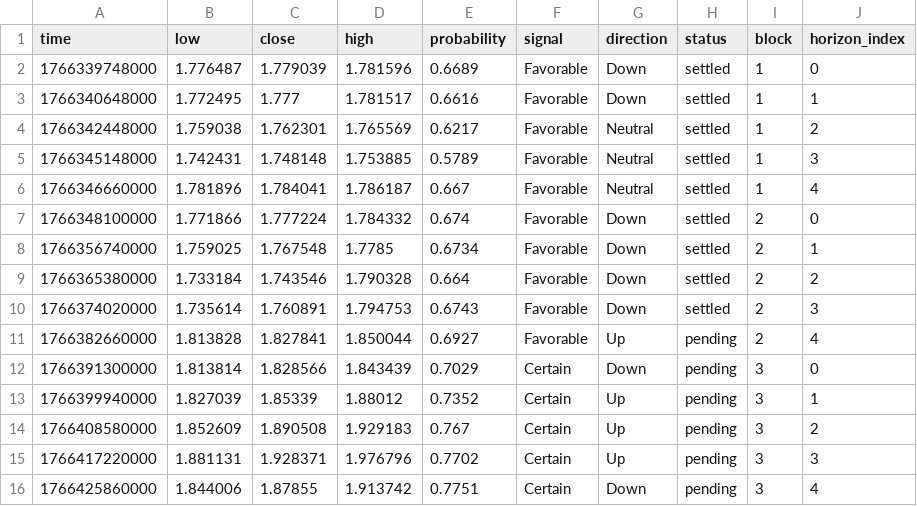
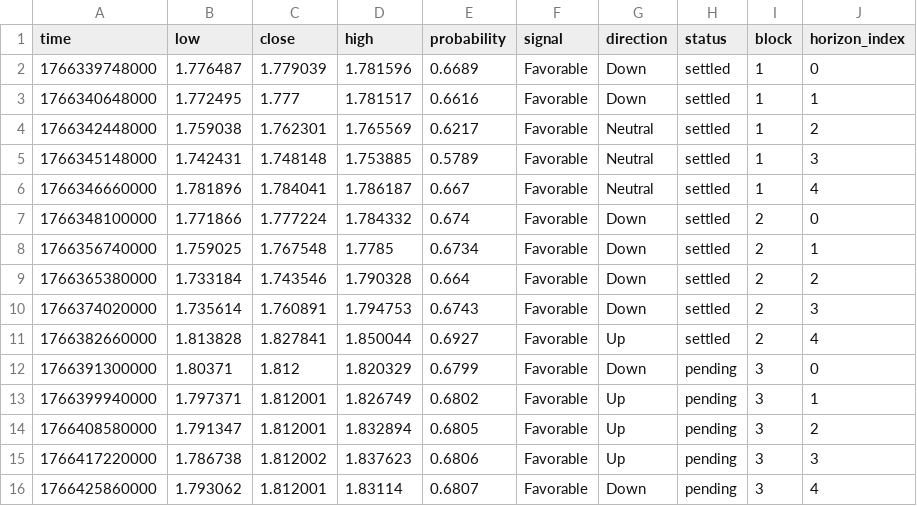
Before and after one commit to Cipherion-Market-Research/abacus-trading-view, a CSV file: data/crypto/dotusdt_predictions.csv, drawn as a sheet.

```diff
--- a/data/crypto/dotusdt_predictions.csv
+++ b/data/crypto/dotusdt_predictions.csv
@@ -10,7 +10,7 @@ time,low,close,high,probability,signal,direction,status,block,horizon_index
 1766374020000,1.735614,1.760891,1.794753,0.6743,Favorable,Down,settled,2,3
-1766382660000,1.813828,1.827841,1.850044,0.6927,Favorable,Up,pending,2,4
-1766391300000,1.813814,1.828566,1.843439,0.7029,Certain,Down,pending,3,0
-1766399940000,1.827039,1.85339,1.88012,0.7352,Certain,Up,pending,3,1
-1766408580000,1.852609,1.890508,1.929183,0.767,Certain,Up,pending,3,2
-1766417220000,1.881131,1.928371,1.976796,0.7702,Certain,Up,pending,3,3
-1766425860000,1.844006,1.87855,1.913742,0.7751,Certain,Down,pending,3,4
+1766382660000,1.813828,1.827841,1.850044,0.6927,Favorable,Up,settled,2,4
+1766391300000,1.80371,1.812,1.820329,0.6799,Favorable,Down,pending,3,0
+1766399940000,1.797371,1.812001,1.826749,0.6802,Favorable,Up,pending,3,1
+1766408580000,1.791347,1.812001,1.832894,0.6805,Favorable,Up,pending,3,2
+1766417220000,1.786738,1.812002,1.837623,0.6806,Favorable,Up,pending,3,3
+1766425860000,1.793062,1.812001,1.83114,0.6807,Favorable,Down,pending,3,4
```
Also changed, not shown: data/crypto/adausdt_predictions.csv, data/crypto/solusdt_predictions.csv, 10 other files.
